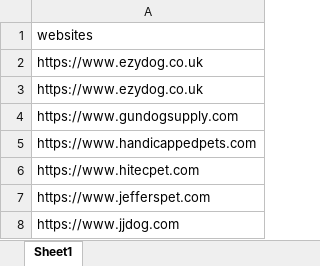
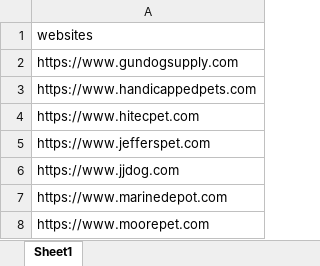
Before and after one commit to adnanshahz2018/Automated-XSS-Detection, an Excel workbook: sample_data/data.xlsx, sheet Sheet1, drawn as a sheet; only a part is shown; the shorter side is filled out with more unchanged rows; values as stored, in another font and other column widths than the file's, no borders; the diff names each change by its address in the sheet, - before the commit and + after, or states it on an @@ line.

```diff
--- a/sample_data/data.xlsx (sheet Sheet1)
+++ b/sample_data/data.xlsx (sheet Sheet1)
-row 2: https://www.ezydog.co.uk
-row 3: https://www.ezydog.co.uk
```
Also changed, not shown: 1 other file.
